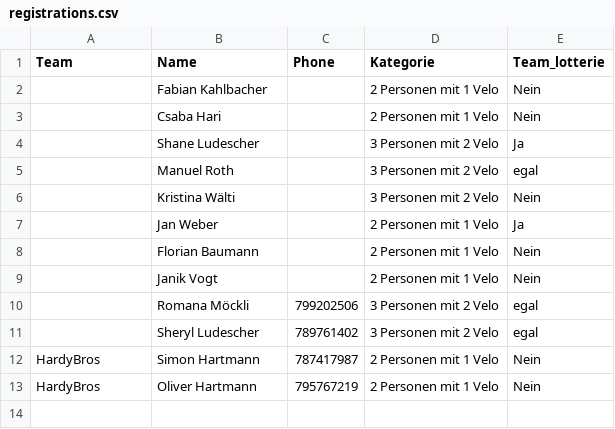
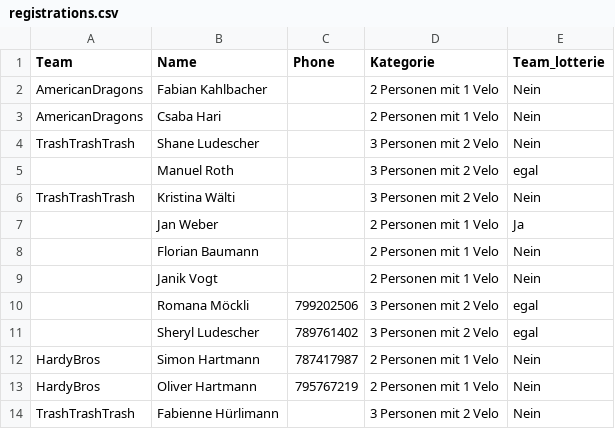
Before and after one commit to kahlbfab/soladuo, a CSV file: data/registrations.csv, drawn as a sheet.

Commit message:
Updated data

```diff
--- a/data/registrations.csv
+++ b/data/registrations.csv
@@ -1,7 +1,7 @@
 Team,Name,Phone,Kategorie,Team_lotterie
-,Fabian Kahlbacher,,2 Personen mit 1 Velo,Nein
-,Csaba Hari,,2 Personen mit 1 Velo,Nein
-,Shane Ludescher,,3 Personen mit 2 Velo,Ja
+AmericanDragons,Fabian Kahlbacher,,2 Personen mit 1 Velo,Nein
+AmericanDragons,Csaba Hari,,2 Personen mit 1 Velo,Nein
+TrashTrashTrash,Shane Ludescher,,3 Personen mit 2 Velo,Nein
 ,Manuel Roth,,3 Personen mit 2 Velo,egal
-,Kristina Wälti,,3 Personen mit 2 Velo,Nein
+TrashTrashTrash,Kristina Wälti,,3 Personen mit 2 Velo,Nein
 ,Jan Weber,,2 Personen mit 1 Velo,Ja
@@ -13 +13,2 @@ HardyBros,Simon Hartmann,787417987,2 Personen mit 1 Velo,Nein
 HardyBros,Oliver Hartmann,795767219,2 Personen mit 1 Velo,Nein
+TrashTrashTrash,Fabienne Hürlimann,,3 Personen mit 2 Velo,Nein
```
